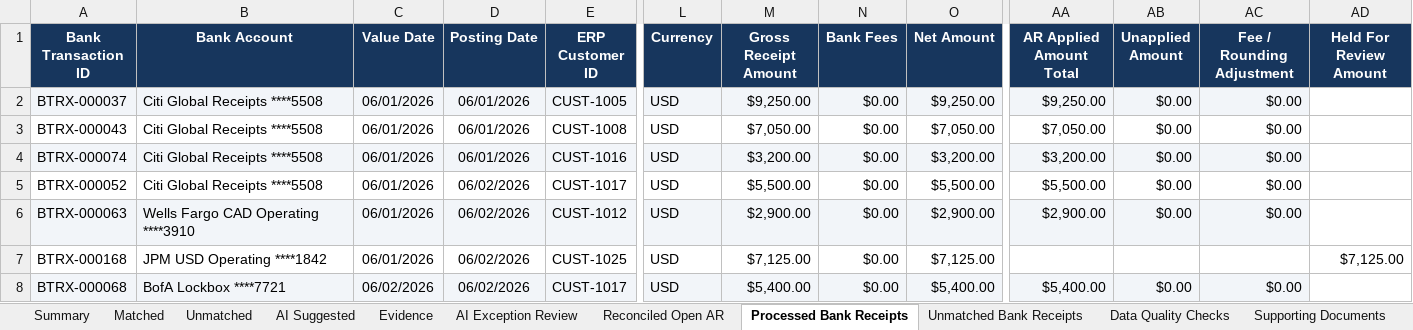
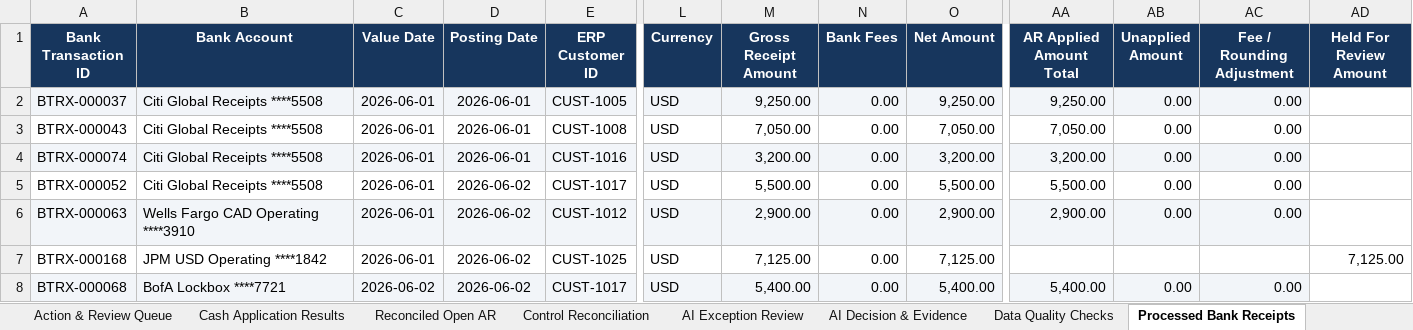
Before and after one commit to COCO-WaterBird/AR_Reconciliation_agent, an Excel workbook: data/output/Open_AR_Detail_Reconciled_Result.xlsx, sheet Processed Bank Receipts, drawn as a sheet; only a part is shown, gaps mark what is left out; values as stored, in another font and other column widths than the file's, no borders; the diff covers the shown part only; the diff names each change by its address in the sheet, - before the commit and + after, or states it on an @@ line.

```diff
--- a/data/output/Open_AR_Detail_Reconciled_Result.xlsx (sheet Processed Bank Receipts)
+++ b/data/output/Open_AR_Detail_Reconciled_Result.xlsx (sheet Processed Bank Receipts)
-sheet tab: AI Suggested
+sheet tab: Action & Review Queue
-sheet tab: Evidence
+sheet tab: Cash Application Results
+sheet tab: Control Reconciliation
+sheet tab: AI Decision & Evidence
@@ sheet tab order changed: Action & Review Queue | Cash Application Results | Reconciled Open AR | Control Reconciliation | AI Exception Review | AI Decision & Evidence | Data Quality Checks | Processed Bank Receipts @@
-C2:C7 (Value Date): 06/01/2026
+C2:C7 (Value Date): 2026-06-01
-D2:D4 (Posting Date): 06/01/2026
+D2:D4 (Posting Date): 2026-06-01
-M2 (Gross Receipt Amount): $9,250.00
+M2 (Gross Receipt Amount): 9,250.00
-N2:N8 (Bank Fees): $0.00
+N2:N8 (Bank Fees): 0.00
-O2 (Net Amount): $9,250.00
+O2 (Net Amount): 9,250.00
-AA2 (AR Applied Amount Total): $9,250.00
+AA2 (AR Applied Amount Total): 9,250.00
-AB2:AB6 (Unapplied Amount): $0.00
+AB2:AB6 (Unapplied Amount): 0.00
-AC2:AC6 (Fee / Rounding Adjustment): $0.00
+AC2:AC6 (Fee / Rounding Adjustment): 0.00
-M3 (Gross Receipt Amount): $7,050.00
+M3 (Gross Receipt Amount): 7,050.00
-O3 (Net Amount): $7,050.00
+O3 (Net Amount): 7,050.00
-AA3 (AR Applied Amount Total): $7,050.00
+AA3 (AR Applied Amount Total): 7,050.00
-M4 (Gross Receipt Amount): $3,200.00
+M4 (Gross Receipt Amount): 3,200.00
-O4 (Net Amount): $3,200.00
+O4 (Net Amount): 3,200.00
-AA4 (AR Applied Amount Total): $3,200.00
+AA4 (AR Applied Amount Total): 3,200.00
-D5:D8 (Posting Date): 06/02/2026
+D5:D8 (Posting Date): 2026-06-02
-M5 (Gross Receipt Amount): $5,500.00
+M5 (Gross Receipt Amount): 5,500.00
-O5 (Net Amount): $5,500.00
+O5 (Net Amount): 5,500.00
-AA5 (AR Applied Amount Total): $5,500.00
+AA5 (AR Applied Amount Total): 5,500.00
-M6 (Gross Receipt Amount): $2,900.00
+M6 (Gross Receipt Amount): 2,900.00
-O6 (Net Amount): $2,900.00
+O6 (Net Amount): 2,900.00
-AA6 (AR Applied Amount Total): $2,900.00
+AA6 (AR Applied Amount Total): 2,900.00
-M7 (Gross Receipt Amount): $7,125.00
+M7 (Gross Receipt Amount): 7,125.00
-O7 (Net Amount): $7,125.00
+O7 (Net Amount): 7,125.00
-AD7 (Held For Review Amount): $7,125.00
+AD7 (Held For Review Amount): 7,125.00
-C8 (Value Date): 06/02/2026
+C8 (Value Date): 2026-06-02
-M8 (Gross Receipt Amount): $5,400.00
+M8 (Gross Receipt Amount): 5,400.00
-O8 (Net Amount): $5,400.00
+O8 (Net Amount): 5,400.00
-AA8 (AR Applied Amount Total): $5,400.00
+AA8 (AR Applied Amount Total): 5,400.00
-AB8 (Unapplied Amount): $0.00
+AB8 (Unapplied Amount): 0.00
-AC8 (Fee / Rounding Adjustment): $0.00
+AC8 (Fee / Rounding Adjustment): 0.00
```
Also changed, not shown: 1424 edited cells elsewhere in this sheet, sheet Cash Application Results, sheet AR Aging & Customer Risk, sheet Action & Review Queue, sheet Reconciled Open AR, sheet Exception Analysis, sheet Unmatched Bank Receipts, 2 more sheets, other sheet tabs, charts or pictures, 8 other files.
